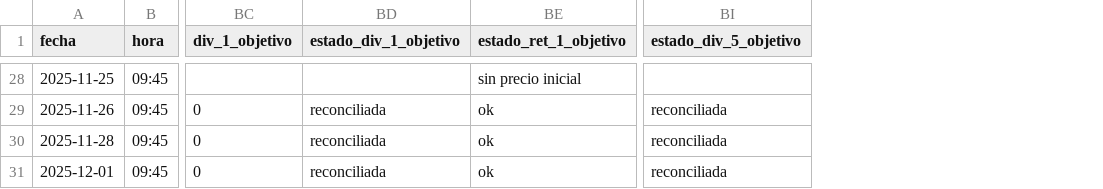
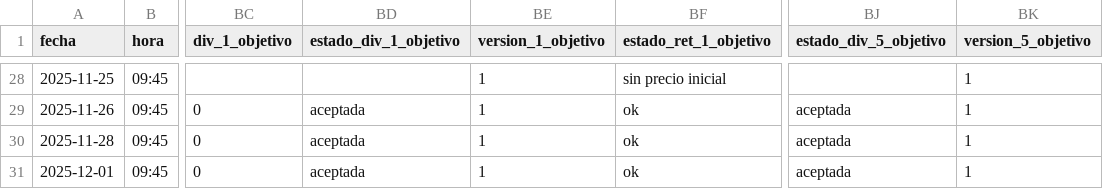
Before and after one commit to hectorcs23/QuantileFlow, a CSV file: reports/piloto_sintetico/tabla_diaria.csv, drawn as a sheet; only a part is shown, gaps mark what is left out; addresses are those after the commit; the diff covers the shown part only; the diff names each change by its address in the sheet, - before the commit and + after, or states it on an @@ line.

```diff
--- a/reports/piloto_sintetico/tabla_diaria.csv
+++ b/reports/piloto_sintetico/tabla_diaria.csv
+column BE (version_1_objetivo), rows 28-31: all 1
+column BK (version_5_objetivo), rows 28-31: all 1
-BD29:BD31 (estado_div_1_objetivo): reconciliada
+BD29:BD31 (estado_div_1_objetivo): aceptada
-BJ29:BJ31 (estado_div_5_objetivo): reconciliada
+BJ29:BJ31 (estado_div_5_objetivo): aceptada
```
Also changed, not shown: 50 edited cells elsewhere in this file, 15 other files.
